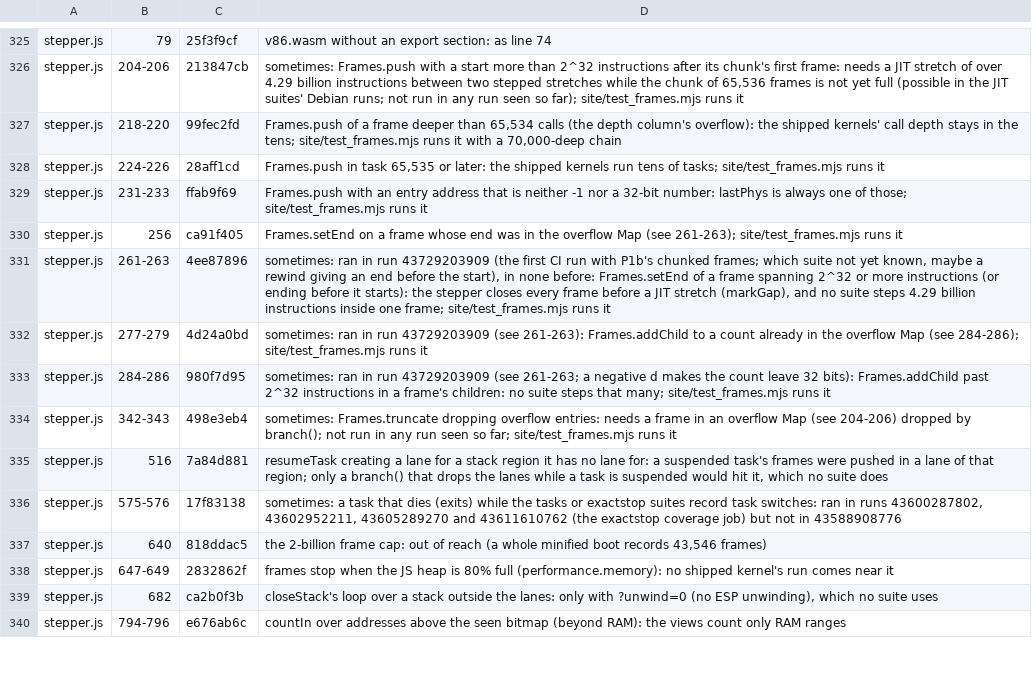
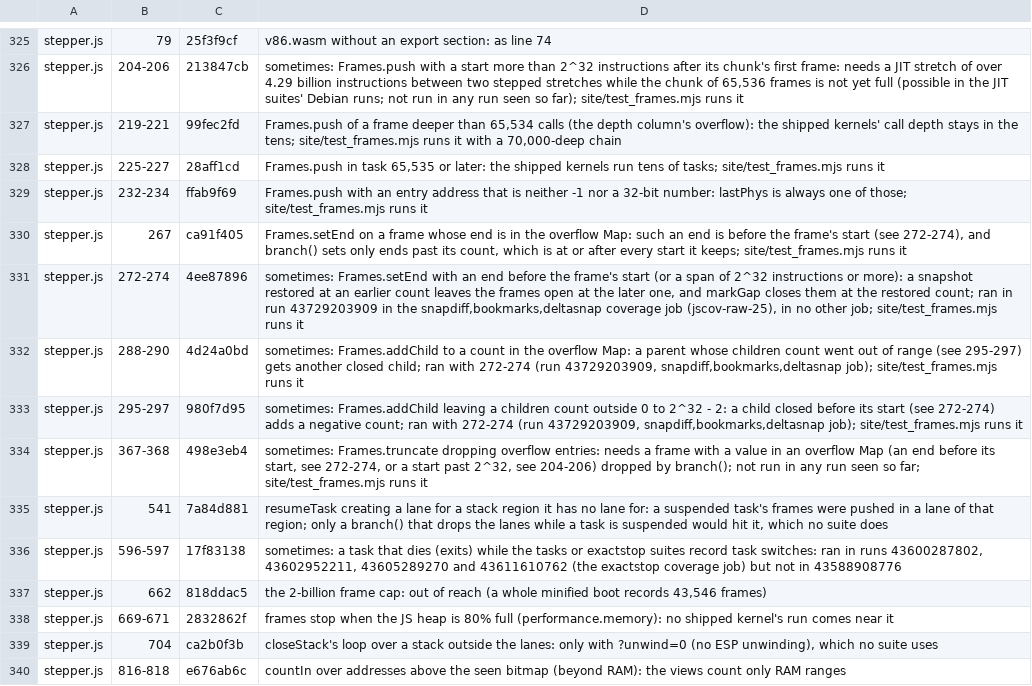
Before and after one commit to d33tah/minimal-kernel-build, a TSV file: site/jscov-uncovered.tsv, drawn as a sheet; only a part is shown, gaps mark what is left out; the diff covers the shown part only; the diff names each change by its address in the sheet, - before the commit and + after, or states it on an @@ line.

```diff
--- a/site/jscov-uncovered.tsv
+++ b/site/jscov-uncovered.tsv
-B327: 218-220
+B327: 219-221
-B328: 224-226
+B328: 225-227
-B329: 231-233
+B329: 232-234
-B330: 256
+B330: 267
-D330: …whose end was in the overflow Map (see 261-263); site/test_frames.mjs runs…
+D330: …whose end is in the overflow Map: such an end is before the frame's start (see 272-274), and branch() sets only ends past its count, which is at or after every start it keeps; site/test_frames.mjs runs…
-B331: 261-263
+B331: 272-274
-D331: sometimes: ran in run 43729203909 (the first CI run with P1b's chunked frames; which suite not yet known, maybe a rewind giving an end before the start), in none before: Frames.setEnd of a frame spanning 2^32 or more instructions (or ending before it starts): the stepper closes every frame before a JIT stretch (markGap), and no suite steps 4.29 billion instructions inside one frame; site/test_frames.mjs runs…
+D331: sometimes: Frames.setEnd with an end before the frame's start (or a span of 2^32 instructions or more): a snapshot restored at an earlier count leaves the frames open at the later one, and markGap closes them at the restored count; ran in run 43729203909 in the snapdiff,bookmarks,deltasnap coverage job (jscov-raw-25), in no other job; site/test_frames.mjs runs…
-B332: 277-279
+B332: 288-290
-D332: sometimes: ran in run 43729203909 (see 261-263): Frames.addChild to a count already in the overflow Map (see 284-286); site/test_frames.mjs runs…
+D332: sometimes: Frames.addChild to a count in the overflow Map: a parent whose children count went out of range (see 295-297) gets another closed child; ran with 272-274 (run 43729203909, snapdiff,bookmarks,deltasnap job); site/test_frames.mjs runs…
-B333: 284-286
+B333: 295-297
-D333: sometimes: ran in run 43729203909 (see 261-263; a negative d makes the count leave 32 bits): Frames.addChild past 2^32 instructions in a frame's children: no suite steps that many; site/test_frames.mjs runs…
+D333: sometimes: Frames.addChild leaving a children count outside 0 to 2^32 - 2: a child closed before its start (see 272-274) adds a negative count; ran with 272-274 (run 43729203909, snapdiff,bookmarks,deltasnap job); site/test_frames.mjs runs…
-B334: 342-343
+B334: 367-368
-D334: …a frame in an overflow Map (see 204-206) dropped…
+D334: …a frame with a value in an overflow Map (an end before its start, see 272-274, or a start past 2^32, see 204-206) dropped…
-B335: 516
+B335: 541
-B336: 575-576
+B336: 596-597
-B337: 640
+B337: 662
-B338: 647-649
+B338: 669-671
-B339: 682
+B339: 704
-B340: 794-796
+B340: 816-818
```
Also changed, not shown: 19 edited cells elsewhere in this file, 2 other files.
